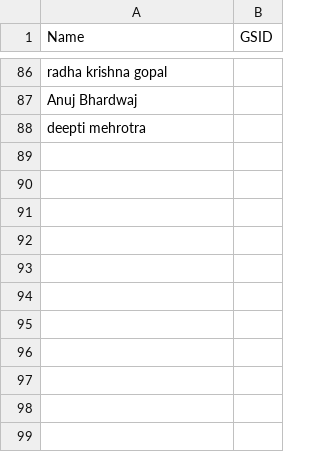
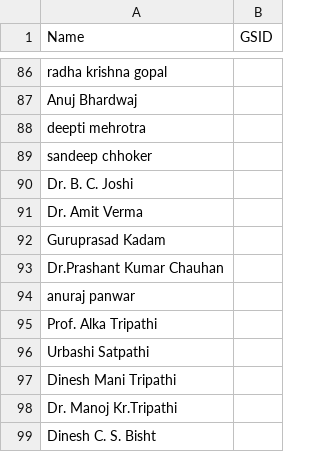
Before and after one commit to saarthakchopra/minor, a CSV file: authorlist.csv, drawn as a sheet; only a part is shown, gaps mark what is left out.

```diff
--- a/authorlist.csv
+++ b/authorlist.csv
@@ -88 +88,12 @@ Anuj Bhardwaj,
 deepti mehrotra ,
+sandeep chhoker,
+Dr. B. C. Joshi,
+Dr. Amit Verma,
+Guruprasad Kadam,
+Dr.Prashant Kumar Chauhan,
+anuraj panwar,
+Prof. Alka Tripathi,
+Urbashi Satpathi,
+Dinesh Mani Tripathi,
+Dr. Manoj Kr.Tripathi,
+Dinesh C. S. Bisht,
```
Also changed, not shown: faculty_gsid.csv, 3 other files.
